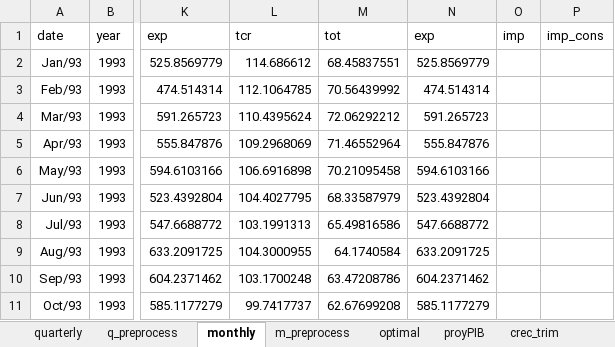
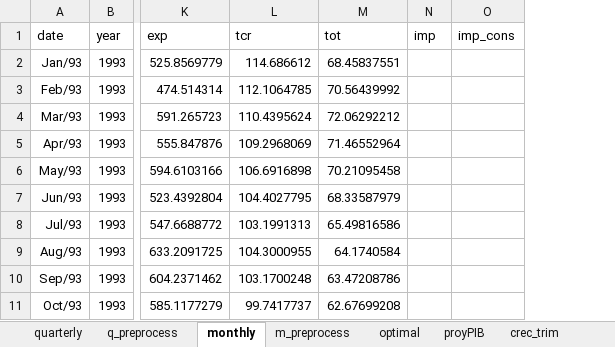
Before and after one commit to ricardomayerb/forecastmix, an Excel workbook: data/edd_exercises/2018_exercise_2/Ecuador.xlsx, sheet monthly, drawn as a sheet; only a part is shown, gaps mark what is left out; values as stored, in another font and other column widths than the file's, no borders; the diff names each change by its address in the sheet, - before the commit and + after, or states it on an @@ line.

```diff
--- a/data/edd_exercises/2018_exercise_2/Ecuador.xlsx (sheet monthly)
+++ b/data/edd_exercises/2018_exercise_2/Ecuador.xlsx (sheet monthly)
-column N (exp), rows 2-11: 525.8569779 | 474.514314 | 591.265723 | 555.847876 | 594.6103166 | 523.4392804 | 547.6688772 | 633.2091725 | 604.2371462 | 585.1177279
```
Also changed, not shown: formulas that keep their value, charts or pictures, 5 other files.
